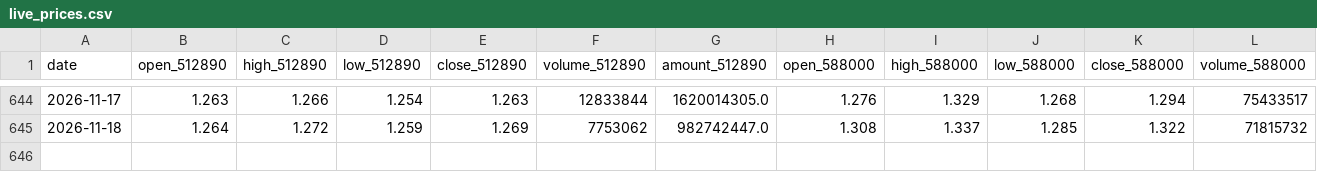
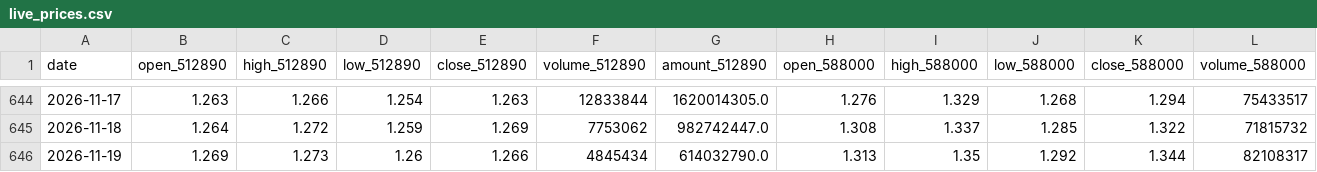
Before and after one commit to AmineSeRaFimmm/512890-dividend-rotation-pwa, a CSV file: data/live_prices.csv, drawn as a sheet; only a part is shown, gaps mark what is left out; rows hold the shown columns only; the diff names each change by its address in the sheet, - before the commit and + after, or states it on an @@ line.

```diff
--- a/data/live_prices.csv
+++ b/data/live_prices.csv
+row 646: 2026-11-19 | 1.269 | 1.273 | 1.26 | 1.266 | 4845434 | 614032790.0 | 1.313 | 1.35 | 1.292 | 1.344 | 82108317
```
Also changed, not shown: data/signal_history.csv, 3 other files.
